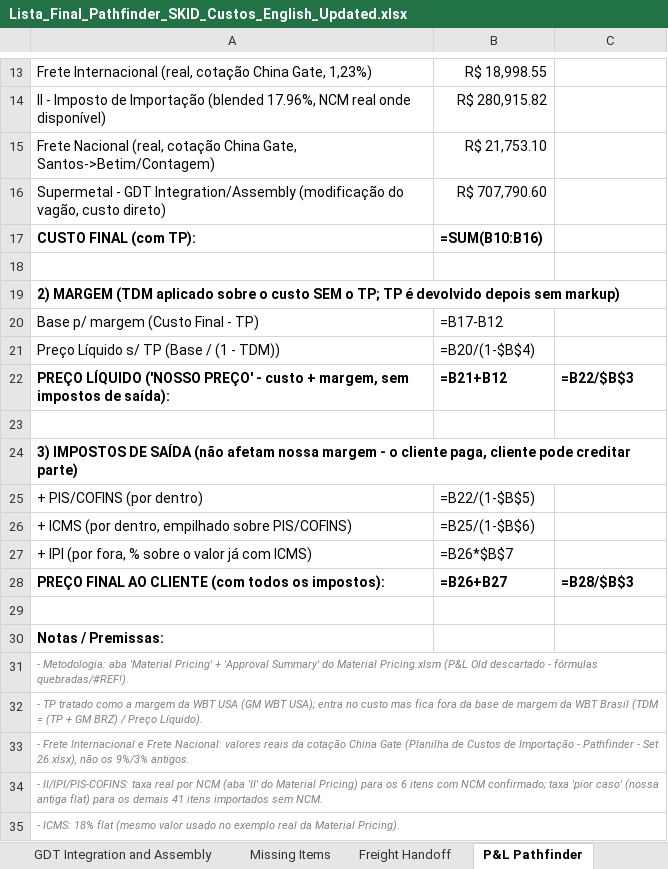
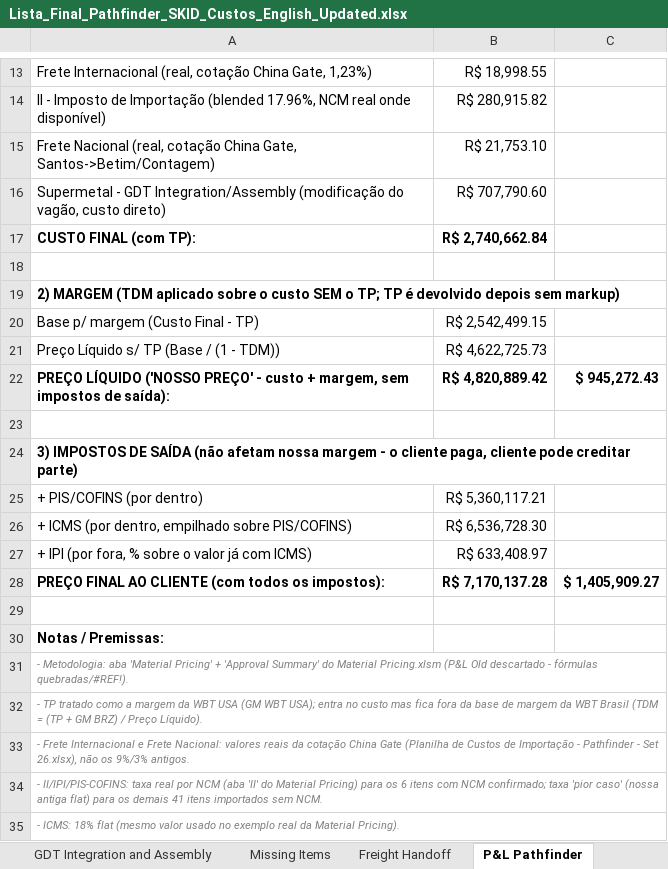
Before and after one commit to matheusazvoliveira-cmd/Preco_PAthfinder, an Excel workbook: Lista_Final_Pathfinder_SKID_Custos_English_Updated.xlsx, sheet P&L Pathfinder, drawn as a sheet; only a part is shown, gaps mark what is left out; values as stored, in another font and other column widths than the file's, no borders; formulas without a stored value are shown as written; the diff names each change by its address in the sheet, - before the commit and + after, or states it on an @@ line.

Commit message:
Update Pathfinder cost outputs and bilingual deal structure

```diff
--- a/Lista_Final_Pathfinder_SKID_Custos_English_Updated.xlsx (sheet P&L Pathfinder)
+++ b/Lista_Final_Pathfinder_SKID_Custos_English_Updated.xlsx (sheet P&L Pathfinder)
-B17: =SUM(B10:B16)
+B17: R$ 2,740,662.84
-B20: =B17-B12
+B20: R$ 2,542,499.15
-B21: =B20/(1-$B$4)
+B21: R$ 4,622,725.73
-B22: =B21+B12
+B22: R$ 4,820,889.42
-C22: =B22/$B$3
+C22: $ 945,272.43
-B25: =B22/(1-$B$5)
+B25: R$ 5,360,117.21
-B26: =B25/(1-$B$6)
+B26: R$ 6,536,728.30
-B27: =B26*$B$7
+B27: R$ 633,408.97
-B28: =B26+B27
+B28: R$ 7,170,137.28
-C28: =B28/$B$3
+C28: $ 1,405,909.27
```
Also changed, not shown: sheet Executive Summary (GDT Project), sheet Detalhamento do Preço, Pathfinder_Cost_Summary_PT.xlsx, 6 other files.
